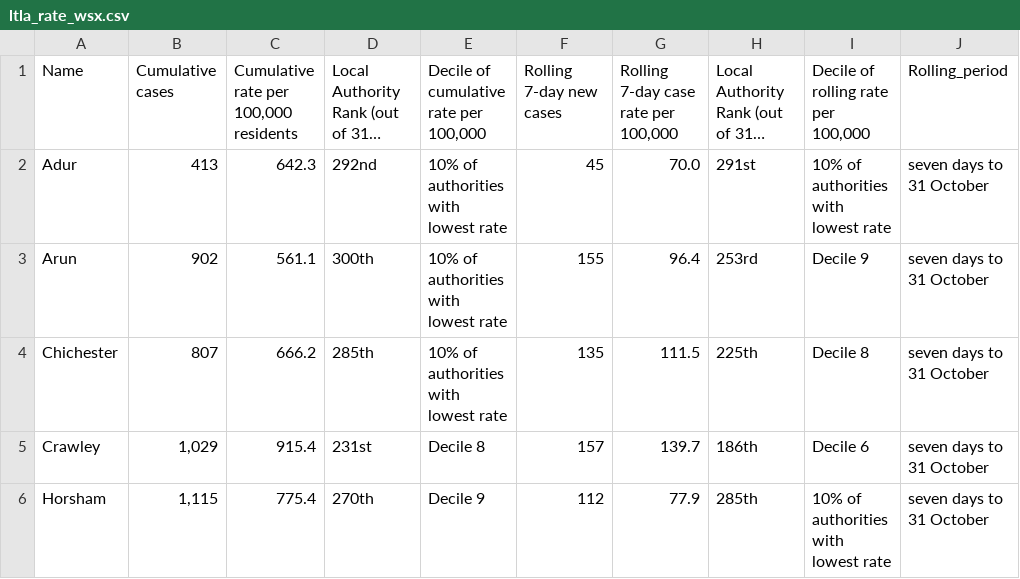
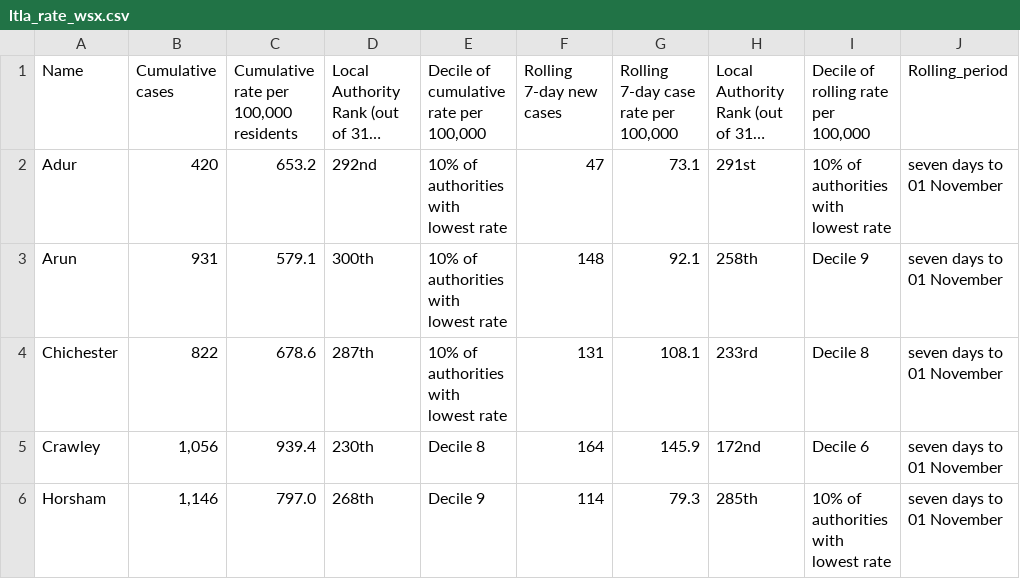
Before and after one commit to psychty/wsx_covid_datapack_public, a CSV file: Outputs/ltla_rate_wsx.csv, drawn as a sheet; only a part is shown; long unchanged cells end in …; the diff covers the shown part only; the diff names each change by its address in the sheet, - before the commit and + after, or states it on an @@ line.

```diff
--- a/Outputs/ltla_rate_wsx.csv
+++ b/Outputs/ltla_rate_wsx.csv
-B2: 413
+B2: 420
-C2: 642.3
+C2: 653.2
-F2: 45
+F2: 47
-G2: 70.0
+G2: 73.1
-J2:J6: seven days to 31 October
+J2:J6: seven days to 01 November
-B3: 902
+B3: 931
-C3: 561.1
+C3: 579.1
-F3: 155
+F3: 148
-G3: 96.4
+G3: 92.1
-H3: 253rd
+H3: 258th
-B4: 807
+B4: 822
-C4: 666.2
+C4: 678.6
-D4: 285th
+D4: 287th
-F4: 135
+F4: 131
-G4: 111.5
+G4: 108.1
-H4: 225th
+H4: 233rd
-B5: 1,029
+B5: 1,056
-C5: 915.4
+C5: 939.4
-D5: 231st
+D5: 230th
-F5: 157
+F5: 164
-G5: 139.7
+G5: 145.9
-H5: 186th
+H5: 172nd
-B6: 1,115
+B6: 1,146
-C6: 775.4
+C6: 797.0
-D6: 270th
+D6: 268th
-F6: 112
+F6: 114
-G6: 77.9
+G6: 79.3
```
Also changed, not shown: 21 edited cells elsewhere in this file, Outputs/utla_rate_wsx.csv, 42 other files.
